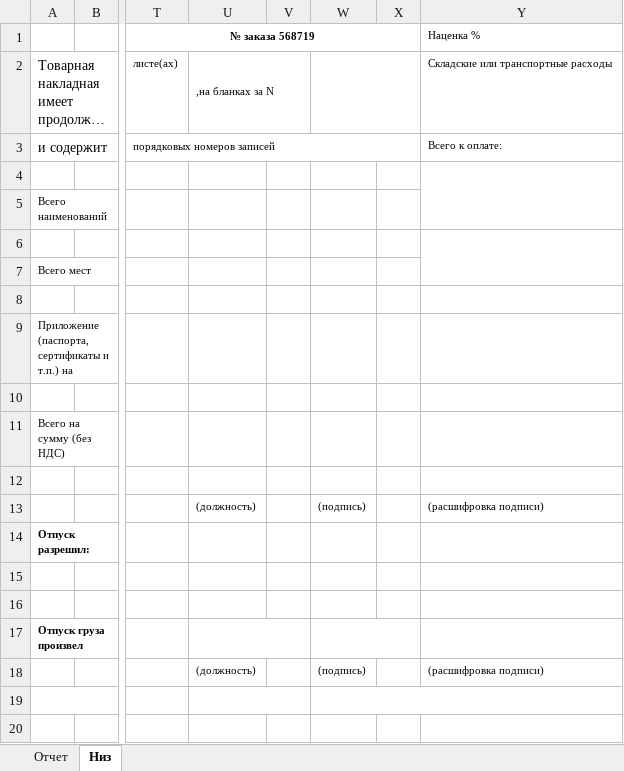
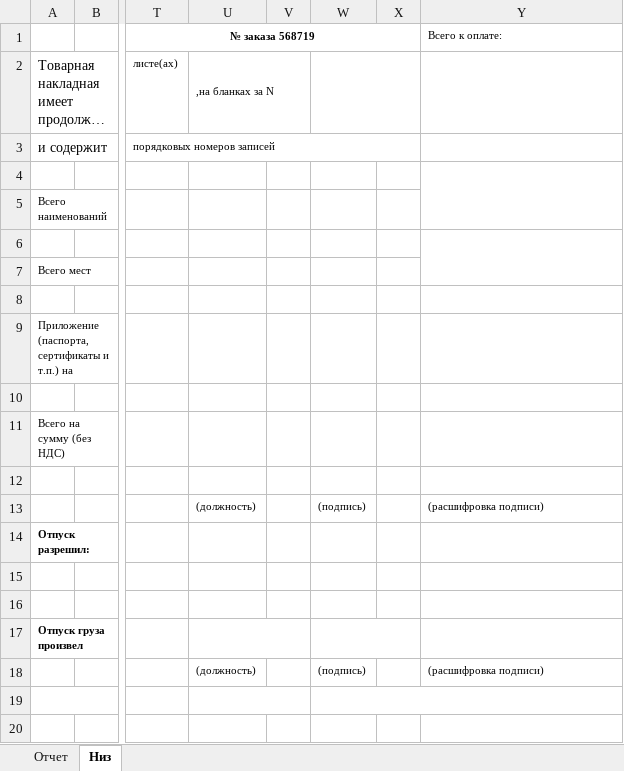
Before and after one commit to Meller008/CRM-Avi, an Excel workbook: templates/order/ТТН.xlsx, sheet Низ, drawn as a sheet; only a part is shown, gaps mark what is left out; long unchanged cells end in …; values as stored, in another font and other column widths than the file's, no borders; the diff names each change by its address in the sheet, - before the commit and + after, or states it on an @@ line.

```diff
--- a/templates/order/ТТН.xlsx (sheet Низ)
+++ b/templates/order/ТТН.xlsx (sheet Низ)
-Y1: Наценка %
+Y1: Всего к оплате:
-Y2: Складские или транспортные расходы
+Y2: (empty)
-Y3: Всего к оплате:
+Y3: (empty)
```
Also changed, not shown: 3 other files.
